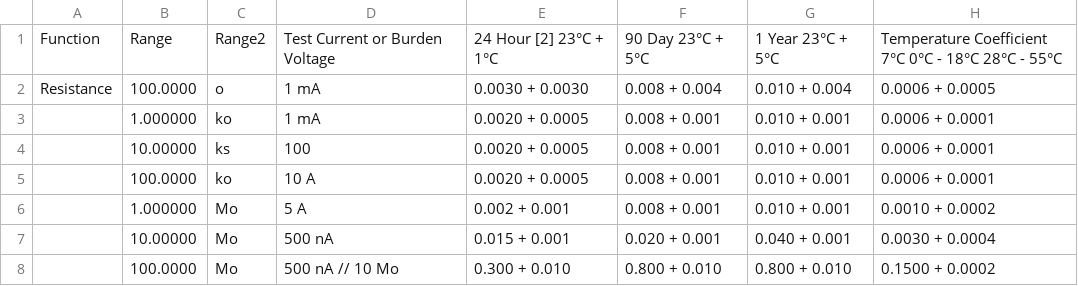
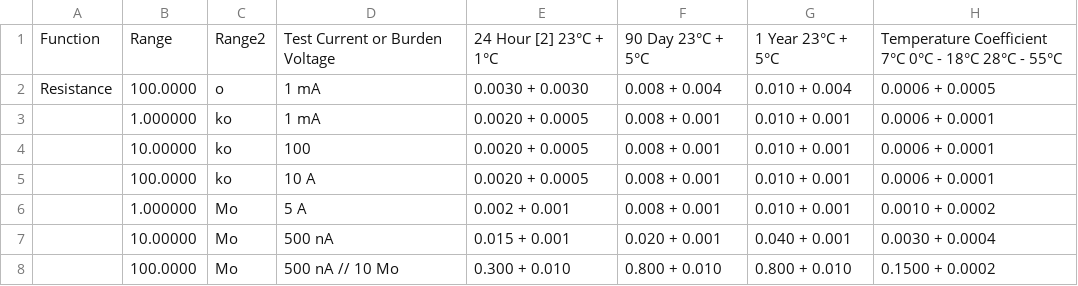
Before and after one commit to LunaKadysz/Labo67, a CSV file: Labo6/Proyecto/data/error_multimetro_R.csv, drawn as a sheet.

```diff
--- a/Labo6/Proyecto/data/error_multimetro_R.csv
+++ b/Labo6/Proyecto/data/error_multimetro_R.csv
@@ -3,3 +3,3 @@ Resistance,100.0000, o,1 mA,0.0030 + 0.0030,0.008 + 0.004,0.010 + 0.004,0.0006 +
 ,1.000000, ko,1 mA,0.0020 + 0.0005,0.008 + 0.001,0.010 + 0.001,0.0006 + 0.0001
-,10.00000, ks,100,0.0020 + 0.0005,0.008 + 0.001,0.010 + 0.001,0.0006 + 0.0001
+,10.00000, ko,100,0.0020 + 0.0005,0.008 + 0.001,0.010 + 0.001,0.0006 + 0.0001
 ,100.0000, ko,10 A,0.0020 + 0.0005,0.008 + 0.001,0.010 + 0.001,0.0006 + 0.0001
```
Also changed, not shown: 3 other files.
